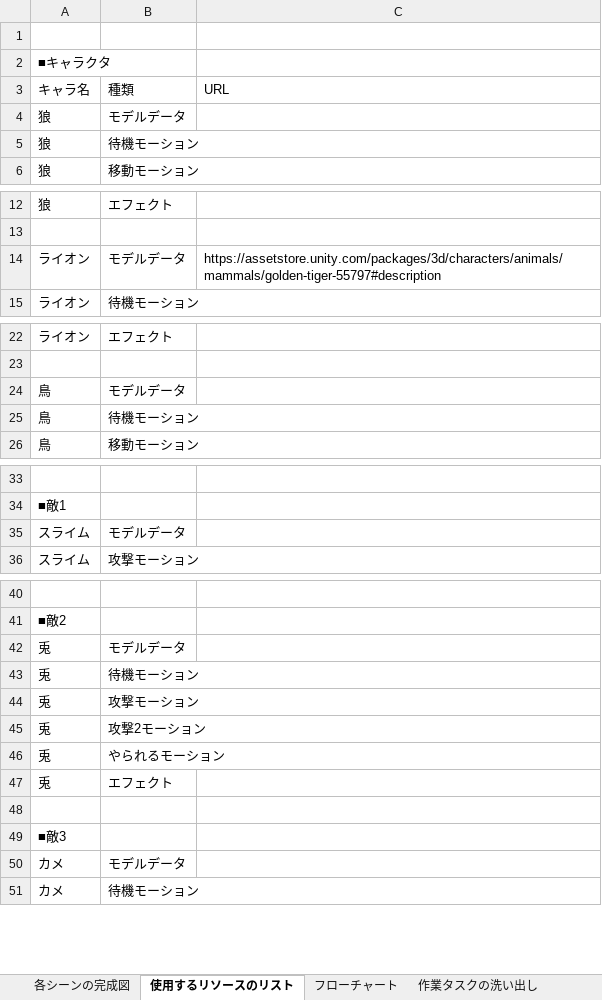
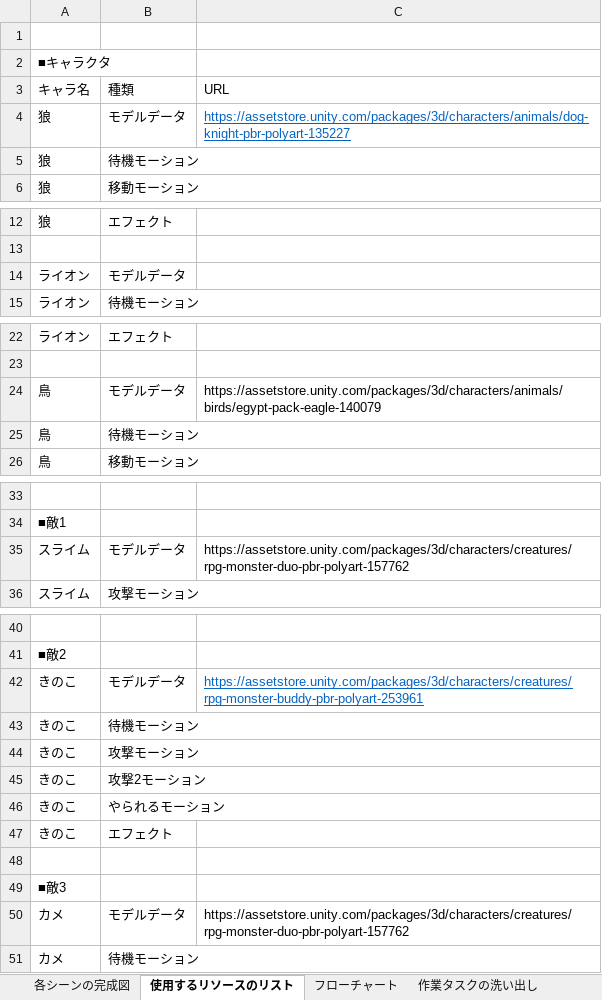
Before and after one commit to 2022Game/02Ikenaga, an Excel workbook: 3DLv3_2023_vs2019/Plan/ゲーム制作の仕様書.xlsx, sheet 使用するリソースのリスト, drawn as a sheet; only a part is shown, gaps mark what is left out; values as stored, in another font and other column widths than the file's, no borders; removed rows and columns are numbered as before the commit, all else as after; the diff covers the shown part only; the diff names each change by its address in the sheet, - before the commit and + after, or states it on an @@ line.

Commit message:
モデル

```diff
--- a/3DLv3_2023_vs2019/Plan/ゲーム制作の仕様書.xlsx (sheet 使用するリソースのリスト)
+++ b/3DLv3_2023_vs2019/Plan/ゲーム制作の仕様書.xlsx (sheet 使用するリソースのリスト)
-C4 (URL): (empty)
+C4 (URL): https://assetstore.unity.com/packages/3d/characters/animals/dog-knight-pbr-polyart-135227
-C14 (URL): https://assetstore.unity.com/packages/3d/characters/animals/mammals/golden-tiger-55797#description
+C14 (URL): (empty)
-C24 (URL): (empty)
+C24 (URL): https://assetstore.unity.com/packages/3d/characters/animals/birds/egypt-pack-eagle-140079
-C35 (URL): (empty)
+C35 (URL): https://assetstore.unity.com/packages/3d/characters/creatures/rpg-monster-duo-pbr-polyart-157762
-row 42: 兎 | モデルデータ
-row 43: 兎 | 待機モーション
-row 44: 兎 | 攻撃モーション
-row 45: 兎 | 攻撃2モーション
-row 46: 兎 | やられるモーション
-row 47: 兎 | エフェクト
+row 42: きのこ | モデルデータ | https://assetstore.unity.com/packages/3d/characters/creatures/rpg-monster-buddy-pbr-polyart-253961
+row 43: きのこ | 待機モーション
+row 44: きのこ | 攻撃モーション
+row 45: きのこ | 攻撃2モーション
+row 46: きのこ | やられるモーション
+row 47: きのこ | エフェクト
-C50 (URL): (empty)
+C50 (URL): https://assetstore.unity.com/packages/3d/characters/creatures/rpg-monster-duo-pbr-polyart-157762
```
Also changed, not shown: 3 edited cells elsewhere in this sheet.
